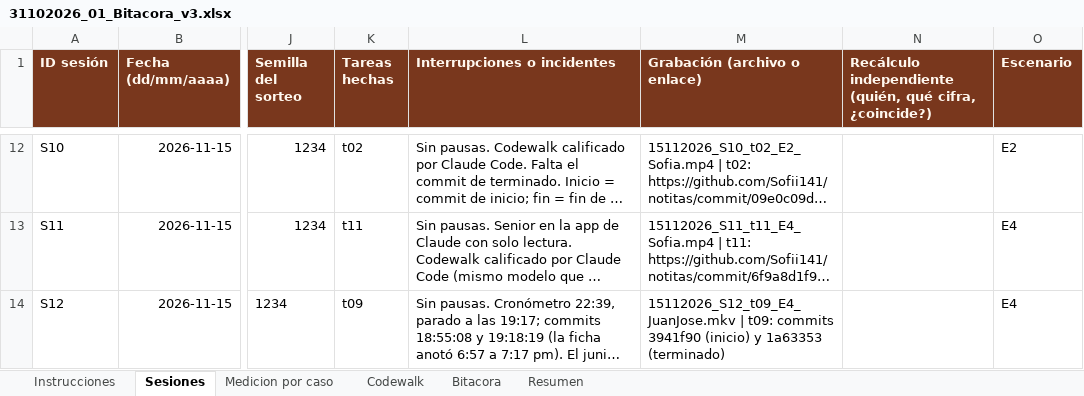
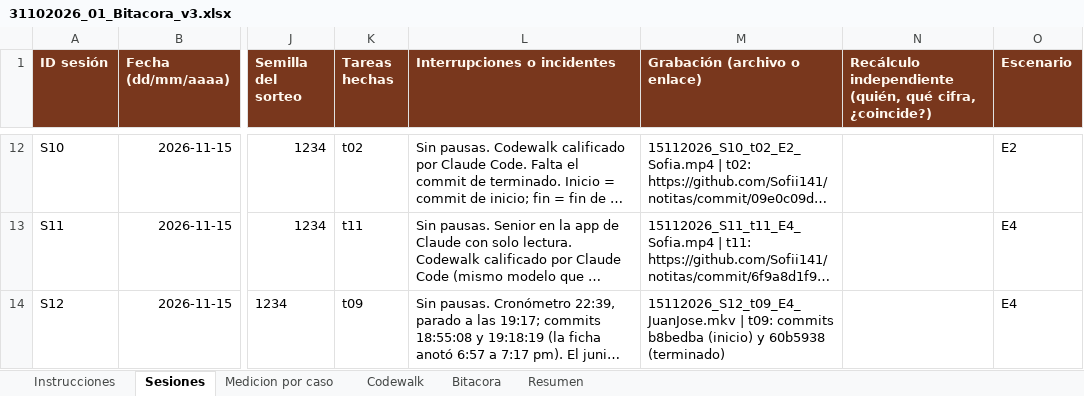
Before and after one commit to Sofii141/notitas, an Excel workbook: 05 - Ciclos y bitacora/31102026_01_Bitacora_v3.xlsx, sheet Sesiones, drawn as a sheet; only a part is shown, gaps mark what is left out; long unchanged cells end in …; values as stored, in another font and other column widths than the file's, no borders; the diff names each change by its address in the sheet, - before the commit and + after, or states it on an @@ line.

```diff
--- a/05 - Ciclos y bitacora/31102026_01_Bitacora_v3.xlsx (sheet Sesiones)
+++ b/05 - Ciclos y bitacora/31102026_01_Bitacora_v3.xlsx (sheet Sesiones)
-M14 (Grabación (archivo o enlace)): …t09: commits 3941f90 (inicio) y 1a63353 (terminado)
+M14 (Grabación (archivo o enlace)): …t09: commits b8bedba (inicio) y 60b5938 (terminado)
```
Also changed, not shown: 1 other file.
